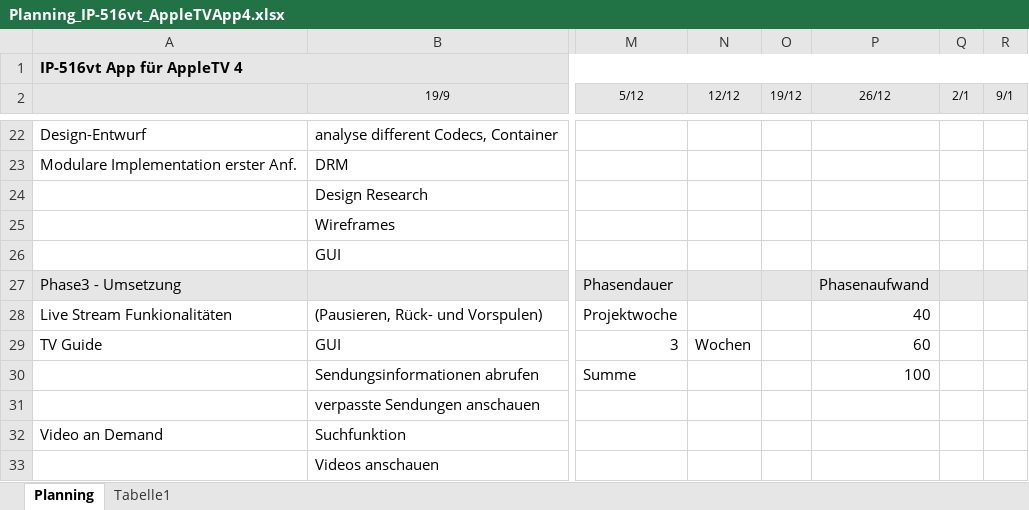
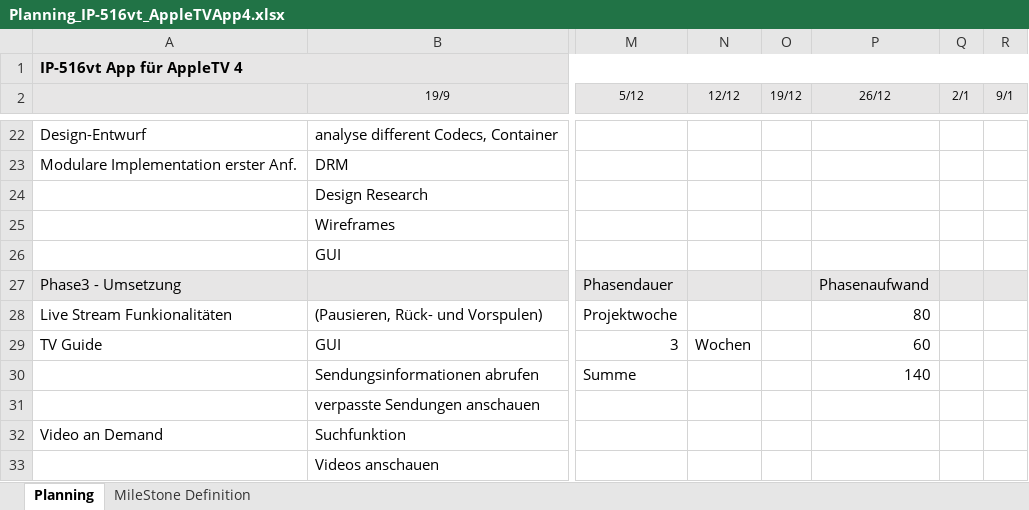
Before and after one commit to AndreaZirn/IP-5_AppleTV, an Excel workbook: Planning_IP-516vt_AppleTVApp4.xlsx, sheet Planning, drawn as a sheet; only a part is shown, gaps mark what is left out; values as stored, in another font and other column widths than the file's, no borders; the diff names each change by its address in the sheet, - before the commit and + after, or states it on an @@ line.

Commit message:
corrected minor errors

```diff
--- a/Planning_IP-516vt_AppleTVApp4.xlsx (sheet Planning)
+++ b/Planning_IP-516vt_AppleTVApp4.xlsx (sheet Planning)
-sheet tab: Tabelle1
+sheet tab: MileStone Definition
-P28 (26/12): 40
+P28 (26/12): 80
-P30 (26/12): 100
+P30 (26/12): 140
```
Also changed, not shown: sheet MileStone Definition.
